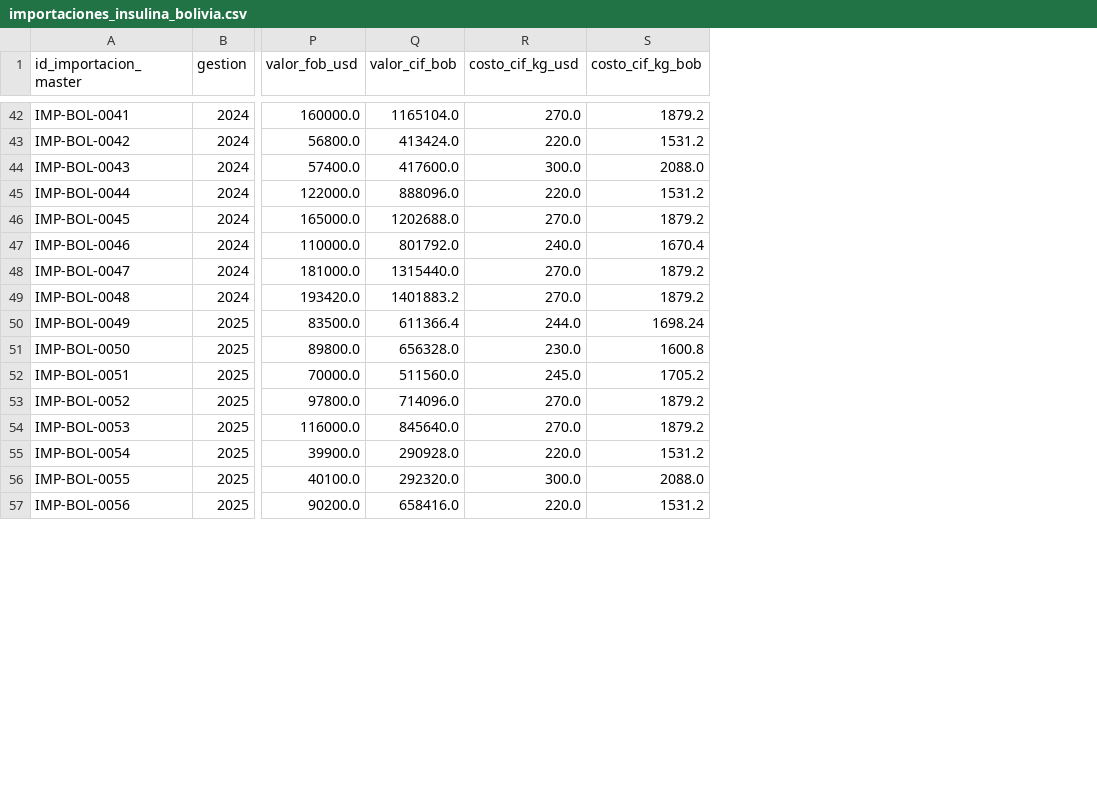
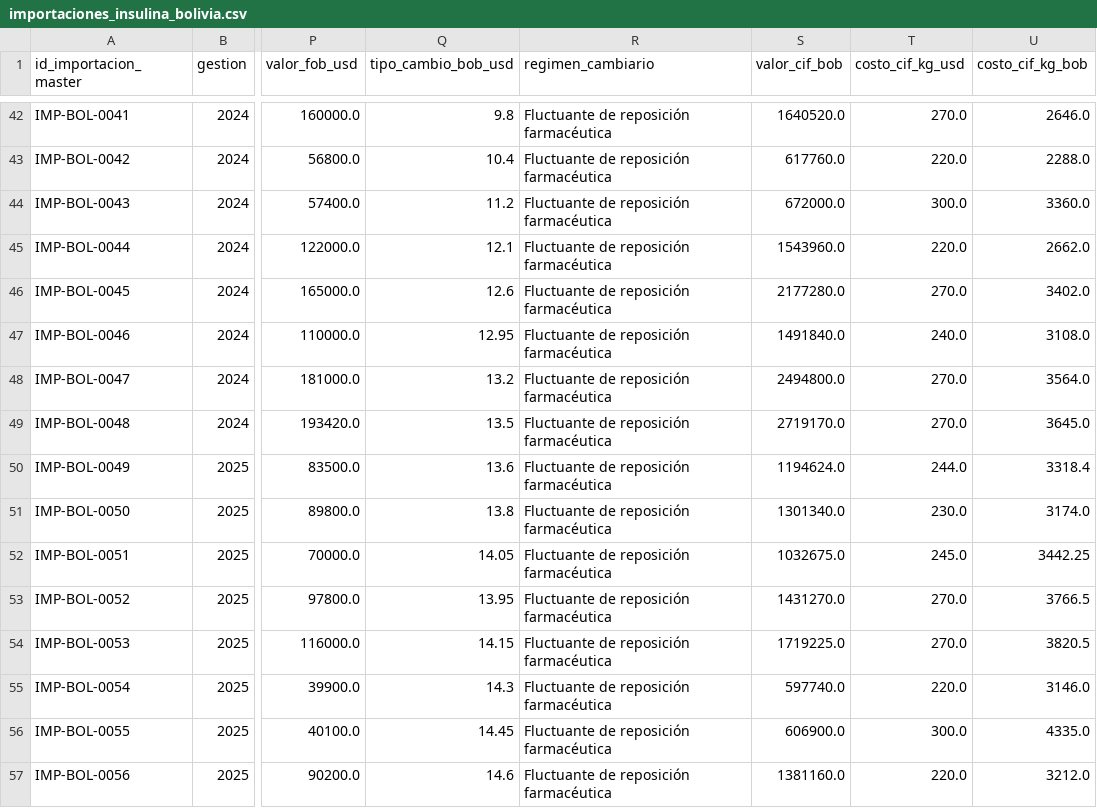
Before and after one commit to Data-Industry/Desarollo-Proyecto, a CSV file: data/processed/importaciones_insulina_bolivia.csv, drawn as a sheet; only a part is shown, gaps mark what is left out; addresses are those after the commit; the diff covers the shown part only; the diff names each change by its address in the sheet, - before the commit and + after, or states it on an @@ line.

```diff
--- a/data/processed/importaciones_insulina_bolivia.csv
+++ b/data/processed/importaciones_insulina_bolivia.csv
+column Q (tipo_cambio_bob_usd), rows 42-57: 9.8 | 10.4 | 11.2 | 12.1 | 12.6 | 12.95 | 13.2 | 13.5 | 13.6 | 13.8 | 14.05 | 13.95 | 14.15 | 14.3 | 14.45 | 14.6
+column R (regimen_cambiario), rows 42-57: all Fluctuante de reposición farmacéutica
-S42 (valor_cif_bob): 1165104.0
+S42 (valor_cif_bob): 1640520.0
-U42 (costo_cif_kg_bob): 1879.2
+U42 (costo_cif_kg_bob): 2646.0
-S43 (valor_cif_bob): 413424.0
+S43 (valor_cif_bob): 617760.0
-U43 (costo_cif_kg_bob): 1531.2
+U43 (costo_cif_kg_bob): 2288.0
-S44 (valor_cif_bob): 417600.0
+S44 (valor_cif_bob): 672000.0
-U44 (costo_cif_kg_bob): 2088.0
+U44 (costo_cif_kg_bob): 3360.0
-S45 (valor_cif_bob): 888096.0
+S45 (valor_cif_bob): 1543960.0
-U45 (costo_cif_kg_bob): 1531.2
+U45 (costo_cif_kg_bob): 2662.0
-S46 (valor_cif_bob): 1202688.0
+S46 (valor_cif_bob): 2177280.0
-U46 (costo_cif_kg_bob): 1879.2
+U46 (costo_cif_kg_bob): 3402.0
-S47 (valor_cif_bob): 801792.0
+S47 (valor_cif_bob): 1491840.0
-U47 (costo_cif_kg_bob): 1670.4
+U47 (costo_cif_kg_bob): 3108.0
-S48 (valor_cif_bob): 1315440.0
+S48 (valor_cif_bob): 2494800.0
-U48 (costo_cif_kg_bob): 1879.2
+U48 (costo_cif_kg_bob): 3564.0
-S49 (valor_cif_bob): 1401883.2
+S49 (valor_cif_bob): 2719170.0
-U49 (costo_cif_kg_bob): 1879.2
+U49 (costo_cif_kg_bob): 3645.0
-S50 (valor_cif_bob): 611366.4
+S50 (valor_cif_bob): 1194624.0
-U50 (costo_cif_kg_bob): 1698.24
+U50 (costo_cif_kg_bob): 3318.4
-S51 (valor_cif_bob): 656328.0
+S51 (valor_cif_bob): 1301340.0
-U51 (costo_cif_kg_bob): 1600.8
+U51 (costo_cif_kg_bob): 3174.0
-S52 (valor_cif_bob): 511560.0
+S52 (valor_cif_bob): 1032675.0
-U52 (costo_cif_kg_bob): 1705.2
+U52 (costo_cif_kg_bob): 3442.25
-S53 (valor_cif_bob): 714096.0
+S53 (valor_cif_bob): 1431270.0
-U53 (costo_cif_kg_bob): 1879.2
+U53 (costo_cif_kg_bob): 3766.5
-S54 (valor_cif_bob): 845640.0
+S54 (valor_cif_bob): 1719225.0
-U54 (costo_cif_kg_bob): 1879.2
+U54 (costo_cif_kg_bob): 3820.5
-S55 (valor_cif_bob): 290928.0
+S55 (valor_cif_bob): 597740.0
-U55 (costo_cif_kg_bob): 1531.2
+U55 (costo_cif_kg_bob): 3146.0
-S56 (valor_cif_bob): 292320.0
+S56 (valor_cif_bob): 606900.0
-U56 (costo_cif_kg_bob): 2088.0
+U56 (costo_cif_kg_bob): 4335.0
-S57 (valor_cif_bob): 658416.0
+S57 (valor_cif_bob): 1381160.0
-U57 (costo_cif_kg_bob): 1531.2
+U57 (costo_cif_kg_bob): 3212.0
```
Also changed, not shown: 60 edited cells elsewhere in this file, data/processed/importaciones_insulina_mensual_resumen.csv, 6 other files.
